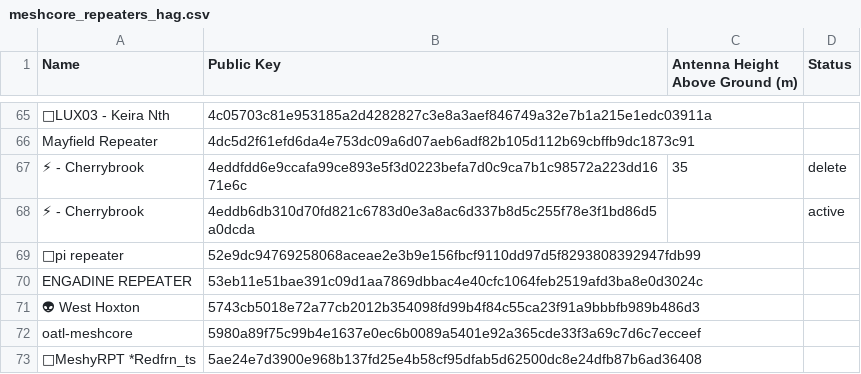
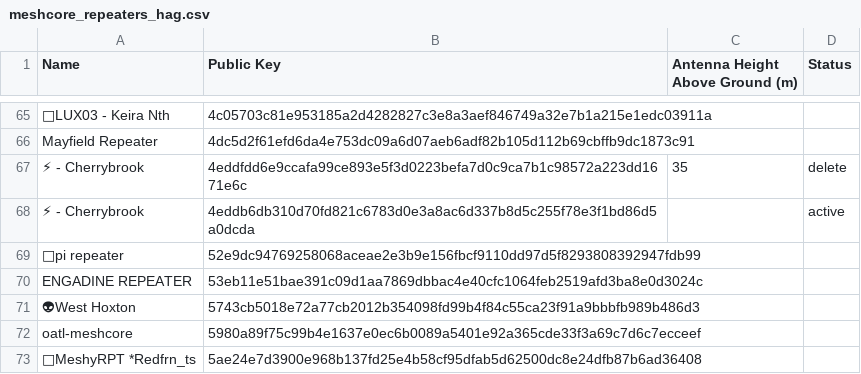
Before and after one commit to s3m1s0n1c/nswmesh_wiki, a CSV file: data/meshcore_repeaters_hag.csv, drawn as a sheet; only a part is shown, gaps mark what is left out.

```diff
--- a/data/meshcore_repeaters_hag.csv
+++ b/data/meshcore_repeaters_hag.csv
@@ -70,3 +70,3 @@ Mayfield Repeater,4dc5d2f61efd6da4e753dc09a6d07aeb6adf82b105d112b69cbffb9dc1873c
 ENGADINE REPEATER,53eb11e51bae391c09d1aa7869dbbac4e40cfc1064feb2519afd3ba8e0d3024c,,
-👽 West Hoxton,5743cb5018e72a77cb2012b354098fd99b4f84c55ca23f91a9bbbfb989b486d3,,
+👽West Hoxton,5743cb5018e72a77cb2012b354098fd99b4f84c55ca23f91a9bbbfb989b486d3,,
 oatl-meshcore,5980a89f75c99b4e1637e0ec6b0089a5401e92a365cde33f3a69c7d6c7ecceef,,
```
Also changed, not shown: 1 other file.
